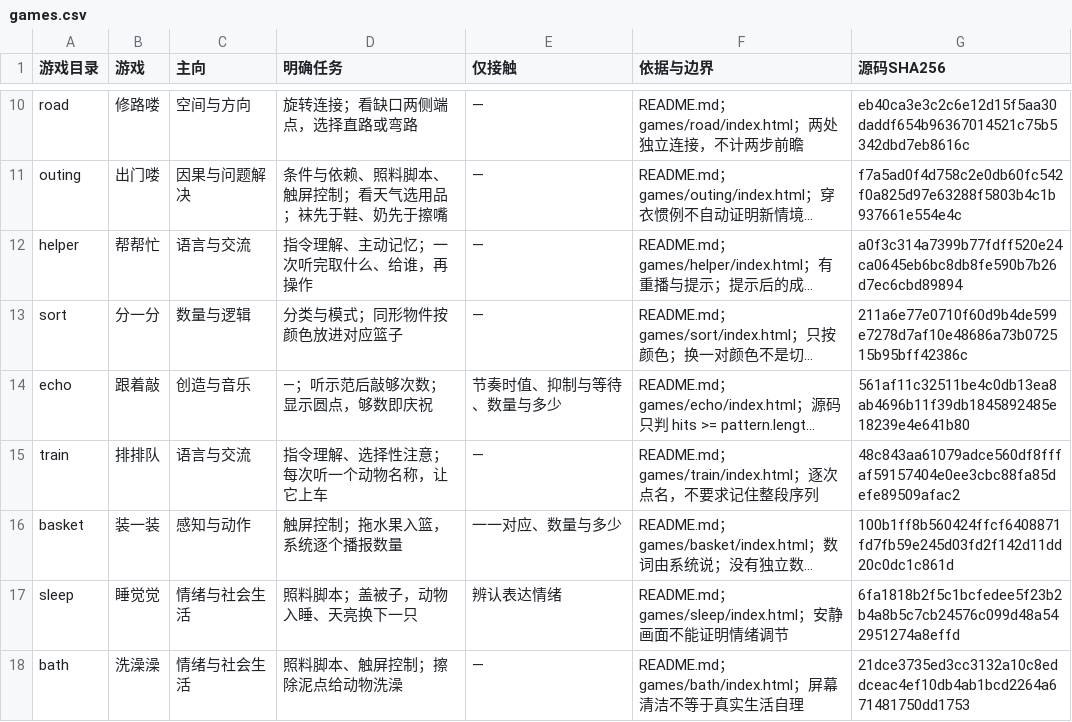
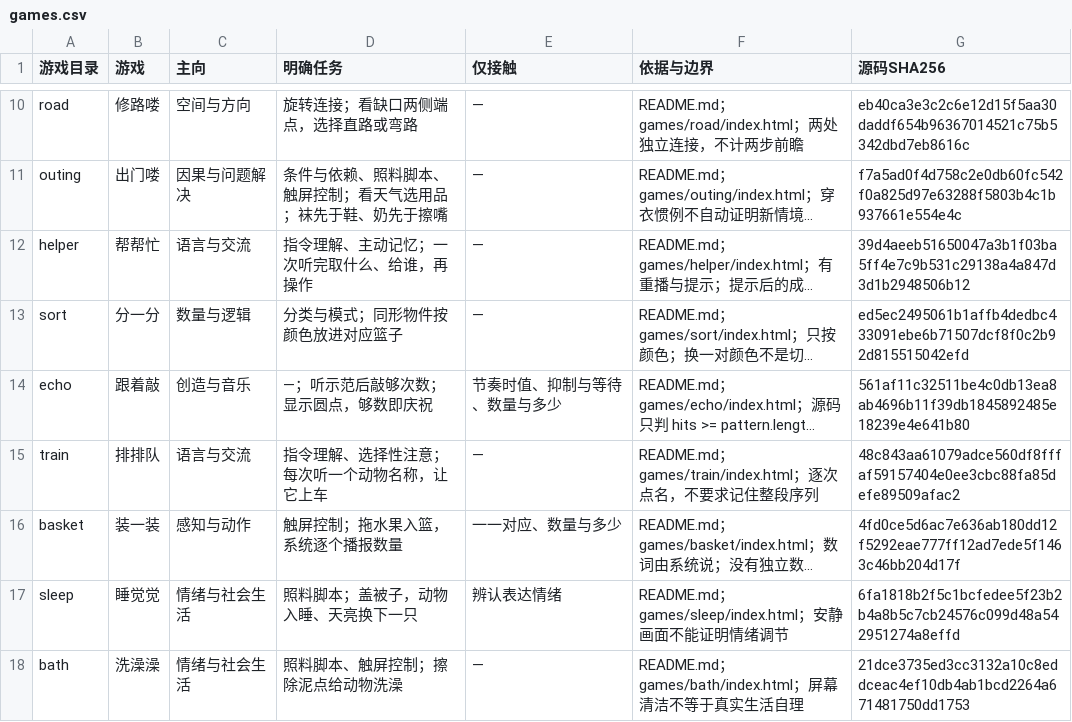
Before and after one commit to keithMonster/cookie-arcade, a CSV file: parent-map/games.csv, drawn as a sheet; only a part is shown, gaps mark what is left out; long unchanged cells end in …; the diff names each change by its address in the sheet, - before the commit and + after, or states it on an @@ line.

```diff
--- a/parent-map/games.csv
+++ b/parent-map/games.csv
-G12 (源码SHA256): a0f3c314a7399b77fdff520e24ca0645eb6bc8db8fe590b7b26d7ec6cbd89894
+G12 (源码SHA256): 39d4aeeb51650047a3b1f03ba5ff4e7c9b531c29138a4a847d3d1b2948506b12
-G13 (源码SHA256): 211a6e77e0710f60d9b4de599e7278d7af10e48686a73b072515b95bff42386c
+G13 (源码SHA256): ed5ec2495061b1affb4dedbc433091ebe6b71507dcf8f0c2b92d815515042efd
-G16 (源码SHA256): 100b1ff8b560424ffcf6408871fd7fb59e245d03fd2f142d11dd20c0dc1c861d
+G16 (源码SHA256): 4fd0ce5d6ac7e636ab180dd12f5292eae777ff12ad7ede5f1463c46bb204d17f
```
Also changed, not shown: 8 other files.
